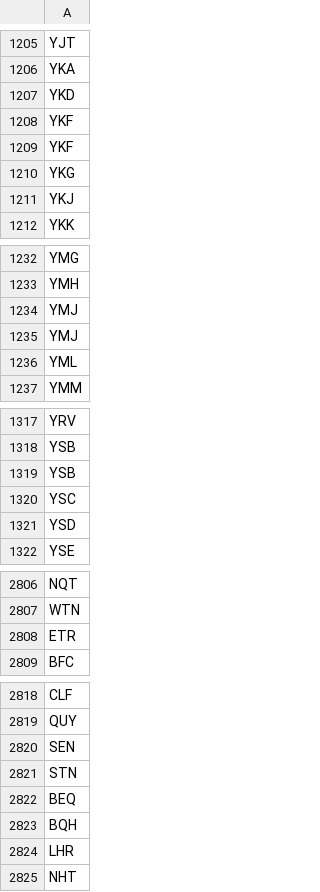
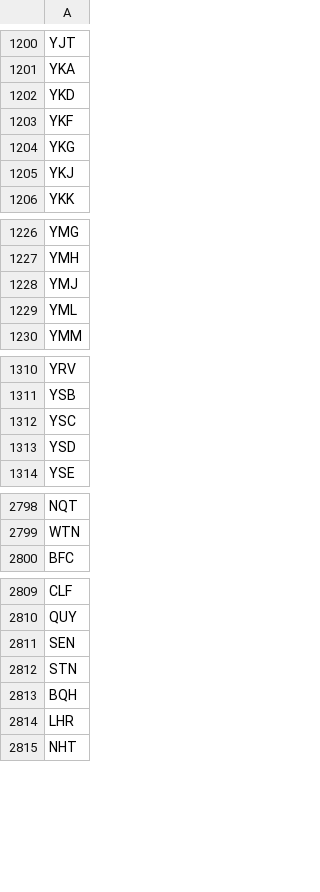
Before and after one commit to Flight-Search/flightengine, a TSV file: server/data/codes.tsv (was server/data/airport_codes.csv), drawn as a sheet; only a part is shown, gaps mark what is left out; the diff covers the shown part only; the diff names each change by its address in the sheet, - before the commit and + after, or states it on an @@ line.

```diff
--- a/server/data/airport_codes.csv
+++ b/server/data/codes.tsv
-row 1209: YKF
-row 1235: YMJ
-row 1319: YSB
-row 2808: ETR
-row 2822: BEQ
```
Also changed, not shown: 5 removed rows elsewhere in this file, 7 other files.
